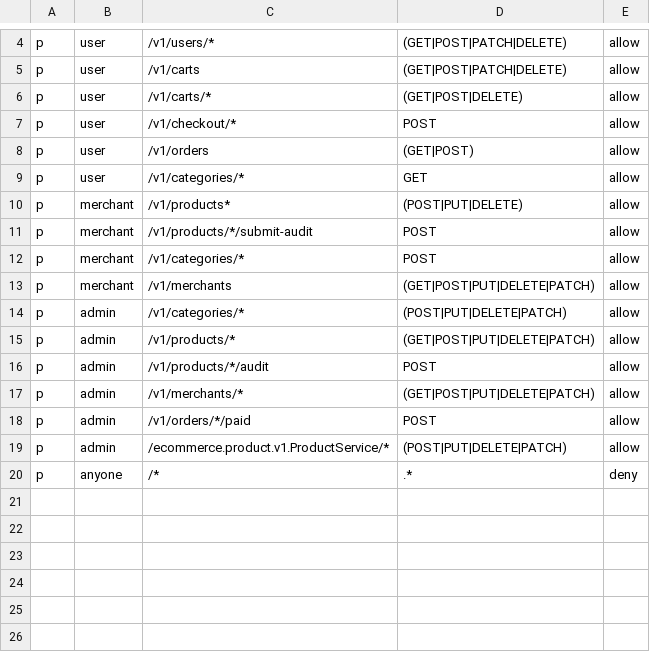
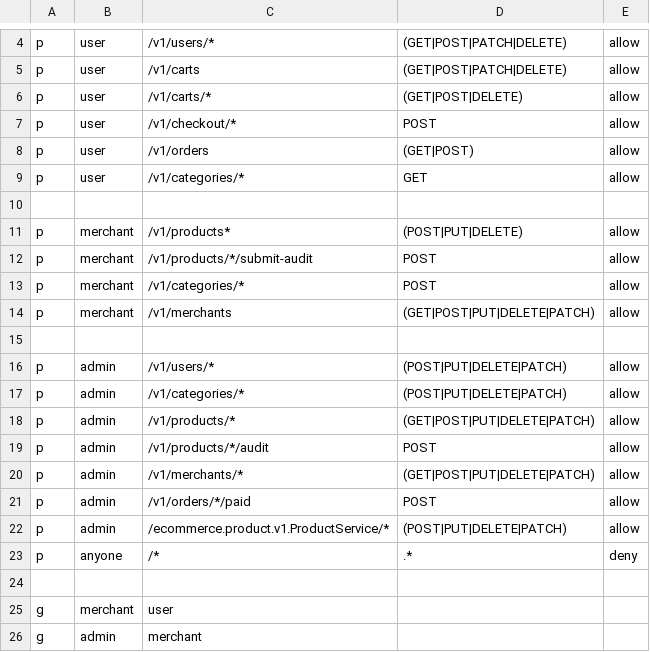
Before and after one commit to sunmery/tiktok-ecommerce-gateway, a CSV file: cmd/gateway/dynamic-config/rbac/policies.csv, drawn as a sheet; only a part is shown, gaps mark what is left out; the diff names each change by its address in the sheet, - before the commit and + after, or states it on an @@ line.

```diff
--- a/cmd/gateway/dynamic-config/rbac/policies.csv
+++ b/cmd/gateway/dynamic-config/rbac/policies.csv
+row 10: (empty)
+row 15: (empty)
+row 16: p | admin | /v1/users/* | (POST|PUT|DELETE|PATCH) | allow
+row 24: (empty)
+row 25: g | merchant | user
+row 26: g | admin | merchant
```
Also changed, not shown: 3 other files.
